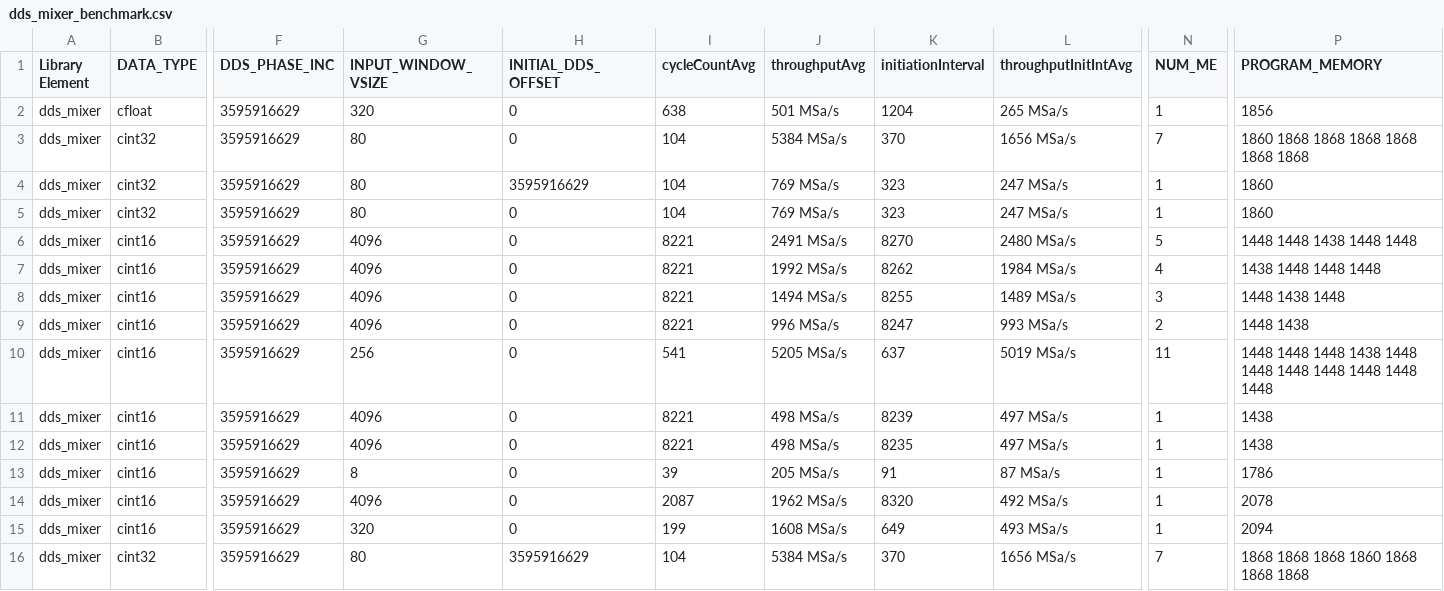
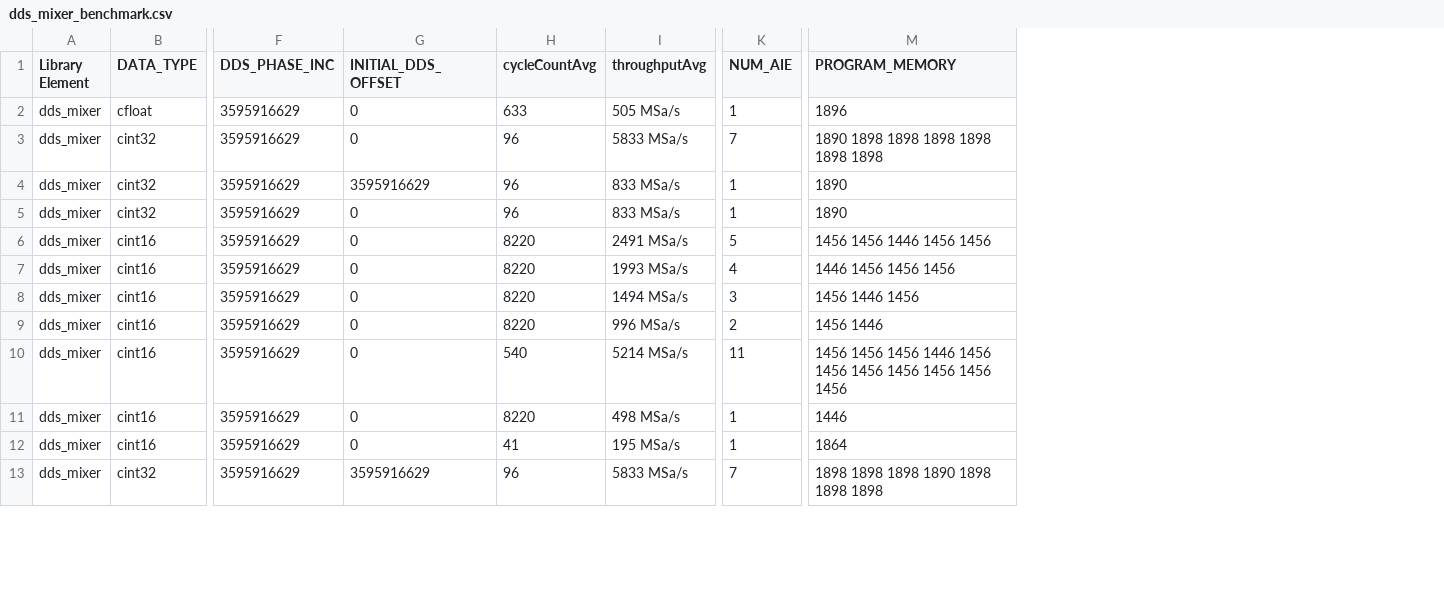
Before and after one commit to Xilinx/Vitis_Libraries, a CSV file: dsp/docs/src/csv_data_files/L2/dds_mixer_benchmark.csv, drawn as a sheet; only a part is shown, gaps mark what is left out; removed rows and columns are numbered as before the commit, all else as after; rows hold the shown columns only; the diff covers the shown part only; the diff names each change by its address in the sheet, - before the commit and + after, or states it on an @@ line.

```diff
--- a/dsp/docs/src/csv_data_files/L2/dds_mixer_benchmark.csv
+++ b/dsp/docs/src/csv_data_files/L2/dds_mixer_benchmark.csv
-column G (INPUT_WINDOW_VSIZE), rows 2-11: 320 | 80 | 80 | 80 | 4096 | 4096 | 4096 | 4096 | 256 | 4096; row 13: 8; row 16: 80
-column K (initiationInterval), rows 2-11: 1204 | 370 | 323 | 323 | 8270 | 8262 | 8255 | 8247 | 637 | 8239; row 13: 91; row 16: 370
-column L (throughputInitIntAvg), rows 2-11: 265 MSa/s | 1656 MSa/s | 247 MSa/s | 247 MSa/s | 2480 MSa/s | 1984 MSa/s | 1489 MSa/s | 993 MSa/s | 5019 MSa/s | 497 MSa/s; row 13: 87 MSa/s; row 16: 1656 MSa/s
-K1: NUM_ME
+K1: NUM_AIE
-H2 (cycleCountAvg): 638
+H2 (cycleCountAvg): 633
-I2 (throughputAvg): 501 MSa/s
+I2 (throughputAvg): 505 MSa/s
-M2 (PROGRAM_MEMORY): 1856
+M2 (PROGRAM_MEMORY): 1896
-H3:H5 (cycleCountAvg): 104
+H3:H5 (cycleCountAvg): 96
-I3 (throughputAvg): 5384 MSa/s
+I3 (throughputAvg): 5833 MSa/s
-M3 (PROGRAM_MEMORY): 1860 1868 1868 1868 1868 1868 1868
+M3 (PROGRAM_MEMORY): 1890 1898 1898 1898 1898 1898 1898
-I4:I5 (throughputAvg): 769 MSa/s
+I4:I5 (throughputAvg): 833 MSa/s
-M4:M5 (PROGRAM_MEMORY): 1860
+M4:M5 (PROGRAM_MEMORY): 1890
-H6:H9 (cycleCountAvg): 8221
+H6:H9 (cycleCountAvg): 8220
-M6 (PROGRAM_MEMORY): 1448 1448 1438 1448 1448
+M6 (PROGRAM_MEMORY): 1456 1456 1446 1456 1456
-I7 (throughputAvg): 1992 MSa/s
+I7 (throughputAvg): 1993 MSa/s
-M7 (PROGRAM_MEMORY): 1438 1448 1448 1448
+M7 (PROGRAM_MEMORY): 1446 1456 1456 1456
-M8 (PROGRAM_MEMORY): 1448 1438 1448
+M8 (PROGRAM_MEMORY): 1456 1446 1456
-M9 (PROGRAM_MEMORY): 1448 1438
+M9 (PROGRAM_MEMORY): 1456 1446
-H10 (cycleCountAvg): 541
+H10 (cycleCountAvg): 540
-I10 (throughputAvg): 5205 MSa/s
+I10 (throughputAvg): 5214 MSa/s
-M10 (PROGRAM_MEMORY): 1448 1448 1448 1438 1448 1448 1448 1448 1448 1448 1448
+M10 (PROGRAM_MEMORY): 1456 1456 1456 1446 1456 1456 1456 1456 1456 1456 1456
-H11 (cycleCountAvg): 8221
+H11 (cycleCountAvg): 8220
-M11 (PROGRAM_MEMORY): 1438
+M11 (PROGRAM_MEMORY): 1446
-row 12: dds_mixer | cint16 | 3595916629 | 4096 | 0 | 8221 | 498 MSa/s | 8235 | 497 MSa/s | 1 | 1438
-H12 (cycleCountAvg): 39
+H12 (cycleCountAvg): 41
-I12 (throughputAvg): 205 MSa/s
+I12 (throughputAvg): 195 MSa/s
-M12 (PROGRAM_MEMORY): 1786
+M12 (PROGRAM_MEMORY): 1864
-row 14: dds_mixer | cint16 | 3595916629 | 4096 | 0 | 2087 | 1962 MSa/s | 8320 | 492 MSa/s | 1 | 2078
-row 15: dds_mixer | cint16 | 3595916629 | 320 | 0 | 199 | 1608 MSa/s | 649 | 493 MSa/s | 1 | 2094
-H13 (cycleCountAvg): 104
+H13 (cycleCountAvg): 96
-I13 (throughputAvg): 5384 MSa/s
+I13 (throughputAvg): 5833 MSa/s
-M13 (PROGRAM_MEMORY): 1868 1868 1868 1860 1868 1868 1868
+M13 (PROGRAM_MEMORY): 1898 1898 1898 1890 1898 1898 1898
```
Also changed, not shown: 3 removed rows and 42 edited cells elsewhere in this file, dsp/docs/src/csv_data_files/L2/fir_benchmark.csv, dsp/docs/src/csv_data_files/L2/matrix_mult_benchmark.csv, 9 other files.
